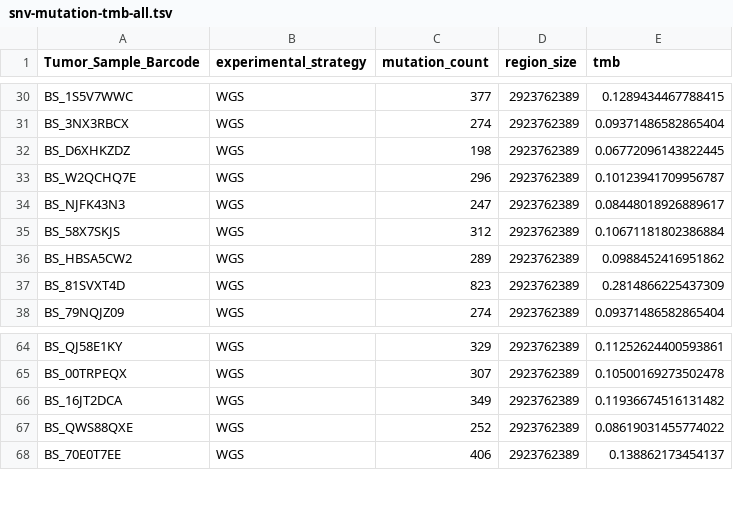
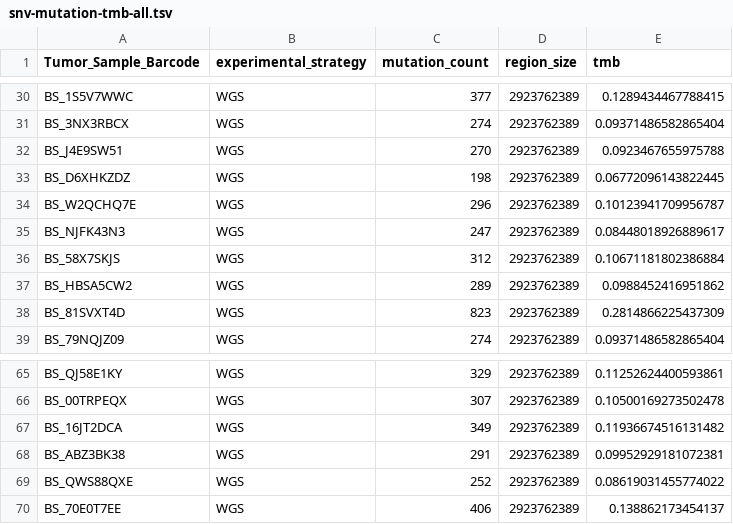
Before and after one commit to d3b-center/hope-cohort-analysis, a TSV file: analyses/tmb-calculation/results/wgs_tumor_only/snv-mutation-tmb-all.tsv, drawn as a sheet; only a part is shown, gaps mark what is left out; the diff names each change by its address in the sheet, - before the commit and + after, or states it on an @@ line.

```diff
--- a/analyses/tmb-calculation/results/wgs_tumor_only/snv-mutation-tmb-all.tsv
+++ b/analyses/tmb-calculation/results/wgs_tumor_only/snv-mutation-tmb-all.tsv
+row 32: BS_J4E9SW51 | WGS | 270 | 2923762389 | 0.0923467655975788
+row 68: BS_ABZ3BK38 | WGS | 291 | 2923762389 | 0.09952929181072381
```
Also changed, not shown: analyses/tmb-calculation/results/wgs_paired/snv-mutation-tmb-all.tsv, analyses/tmb-calculation/results/wgs_paired/snv-mutation-tmb-coding.tsv, 3 other files.
